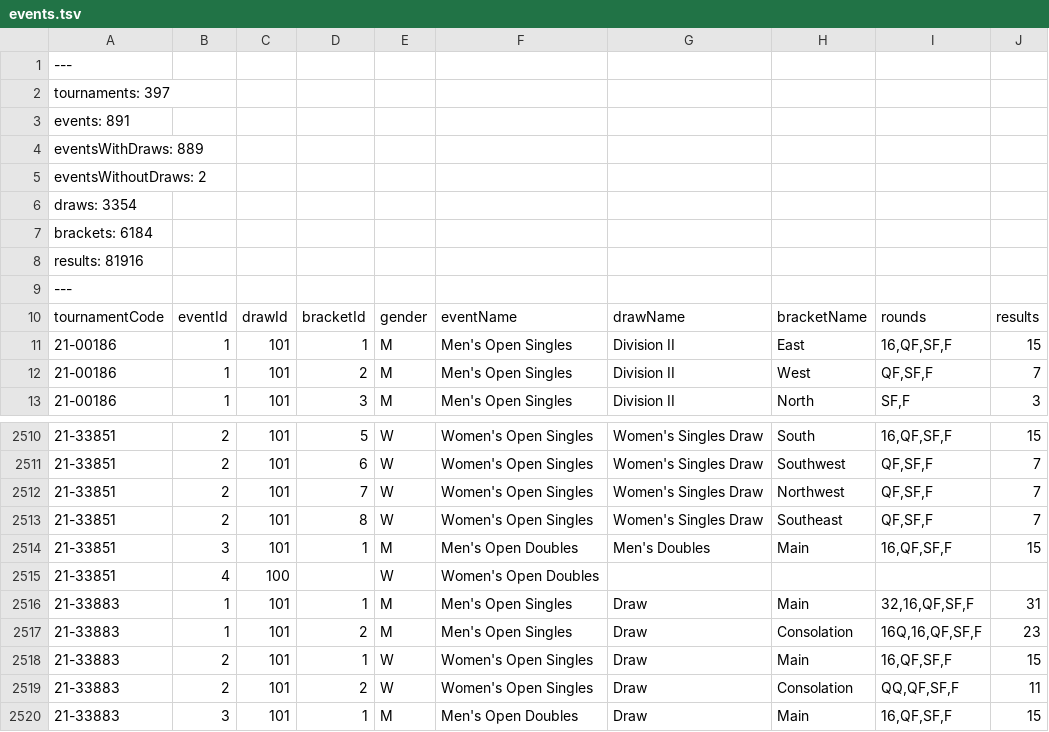
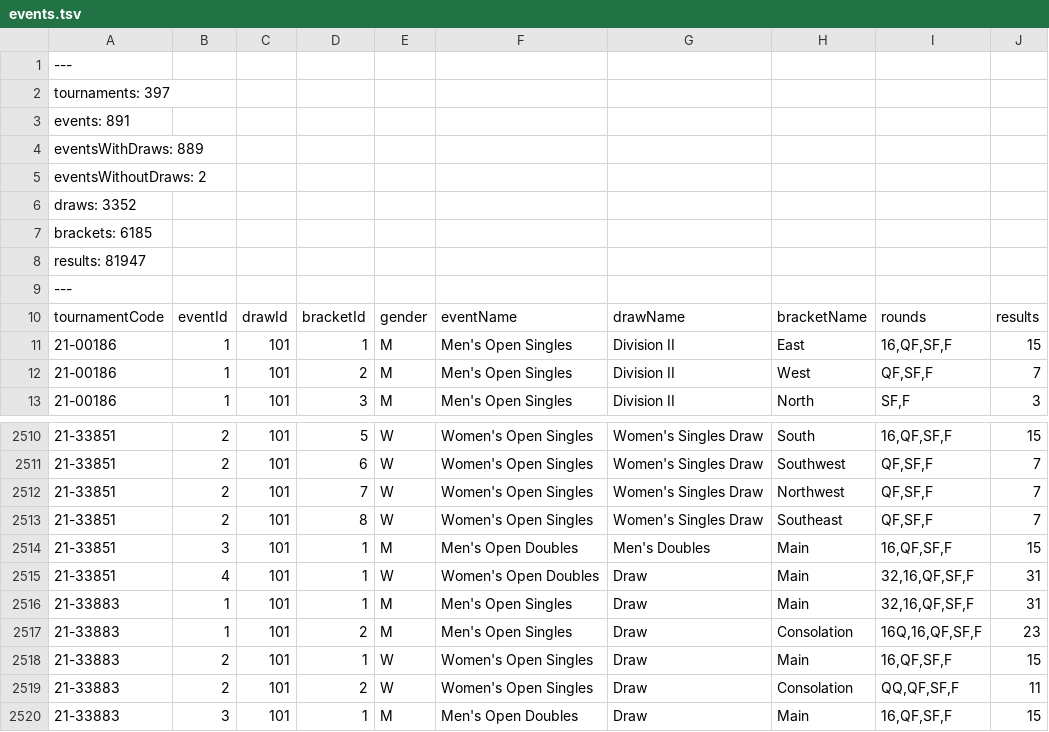
Before and after one commit to slam10s/college-data, a TSV file: 2021-22/events.tsv, drawn as a sheet; only a part is shown, gaps mark what is left out.

```diff
--- a/2021-22/events.tsv
+++ b/2021-22/events.tsv
@@ -5,5 +5,5 @@ eventsWithDraws: 889
 eventsWithoutDraws: 2
-draws: 3354
-brackets: 6184
-results: 81916
+draws: 3352
+brackets: 6185
+results: 81947
 ---
@@ -2514,3 +2514,3 @@ tournamentCode	eventId	drawId	bracketId	gender	eventName	drawName	bracketName	ro
 21-33851	3	101	1	M	Men's Open Doubles	Men's Doubles	Main	16,QF,SF,F	15
-21-33851	4	100		W	Women's Open Doubles				
+21-33851	4	101	1	W	Women's Open Doubles	Draw	Main	32,16,QF,SF,F	31
 21-33883	1	101	1	M	Men's Open Singles	Draw	Main	32,16,QF,SF,F	31
```
Also changed, not shown: 2021-22/tournaments.tsv, 2021-22/weeks.tsv, 5 other files.
